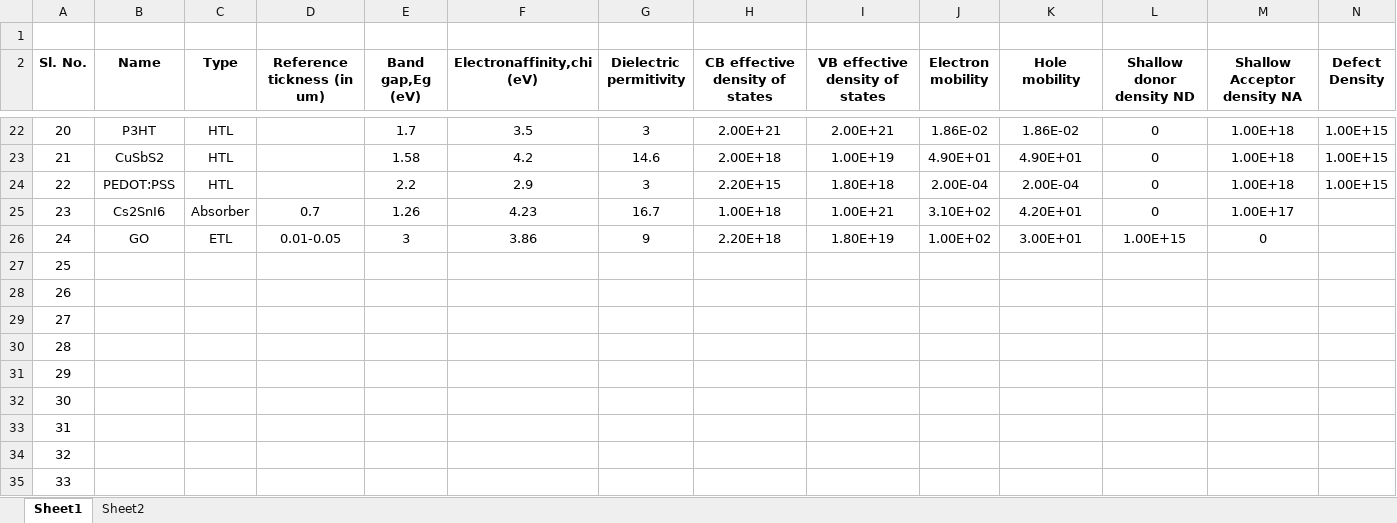
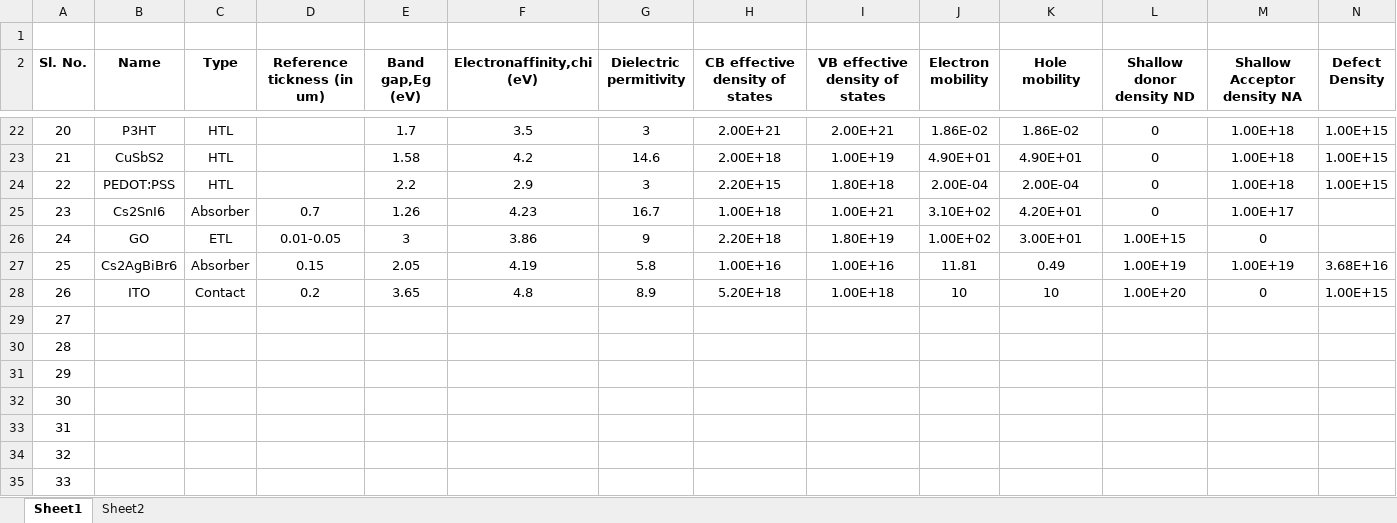
Before and after one commit to paramphy/SCAPS1D-material_database, an Excel workbook: Material_database.xlsx, sheet Sheet1, drawn as a sheet; only a part is shown, gaps mark what is left out; values as stored, in another font and other column widths than the file's, no borders; conditional formats not drawn; the diff covers the shown part only; the diff names each change by its address in the sheet, - before the commit and + after, or states it on an @@ line.

Commit message:
NEW

```diff
--- a/Material_database.xlsx (sheet Sheet1)
+++ b/Material_database.xlsx (sheet Sheet1)
-B27 (Name): (empty)
+B27 (Name): Cs2AgBiBr6
-C27 (Type): (empty)
+C27 (Type): Absorber
-D27 (Reference tickness (in um)): (empty)
+D27 (Reference tickness (in um)): 0.15
-E27 (Band gap,Eg (eV)): (empty)
+E27 (Band gap,Eg (eV)): 2.05
-F27 (Electronaffinity,chi (eV)): (empty)
+F27 (Electronaffinity,chi (eV)): 4.19
-G27 (Dielectric permitivity): (empty)
+G27 (Dielectric permitivity): 5.8
-H27 (CB effective density of states): (empty)
+H27 (CB effective density of states): 1.00E+16
-I27 (VB effective density of states): (empty)
+I27 (VB effective density of states): 1.00E+16
-J27 (Electron mobility): (empty)
+J27 (Electron mobility): 11.81
-K27 (Hole mobility): (empty)
+K27 (Hole mobility): 0.49
-L27 (Shallow donor density ND): (empty)
+L27 (Shallow donor density ND): 1.00E+19
-M27 (Shallow Acceptor density NA): (empty)
+M27 (Shallow Acceptor density NA): 1.00E+19
-N27 (Defect Density): (empty)
+N27 (Defect Density): 3.68E+16
-B28 (Name): (empty)
+B28 (Name): ITO
-C28 (Type): (empty)
+C28 (Type): Contact
-D28 (Reference tickness (in um)): (empty)
+D28 (Reference tickness (in um)): 0.2
-E28 (Band gap,Eg (eV)): (empty)
+E28 (Band gap,Eg (eV)): 3.65
-F28 (Electronaffinity,chi (eV)): (empty)
+F28 (Electronaffinity,chi (eV)): 4.8
-G28 (Dielectric permitivity): (empty)
+G28 (Dielectric permitivity): 8.9
-H28 (CB effective density of states): (empty)
+H28 (CB effective density of states): 5.20E+18
-I28 (VB effective density of states): (empty)
+I28 (VB effective density of states): 1.00E+18
-J28 (Electron mobility): (empty)
+J28 (Electron mobility): 10
-K28 (Hole mobility): (empty)
+K28 (Hole mobility): 10
-L28 (Shallow donor density ND): (empty)
+L28 (Shallow donor density ND): 1.00E+20
-M28 (Shallow Acceptor density NA): (empty)
+M28 (Shallow Acceptor density NA): 0
-N28 (Defect Density): (empty)
+N28 (Defect Density): 1.00E+15
```
Also changed, not shown: 6 edited cells elsewhere in this sheet.
